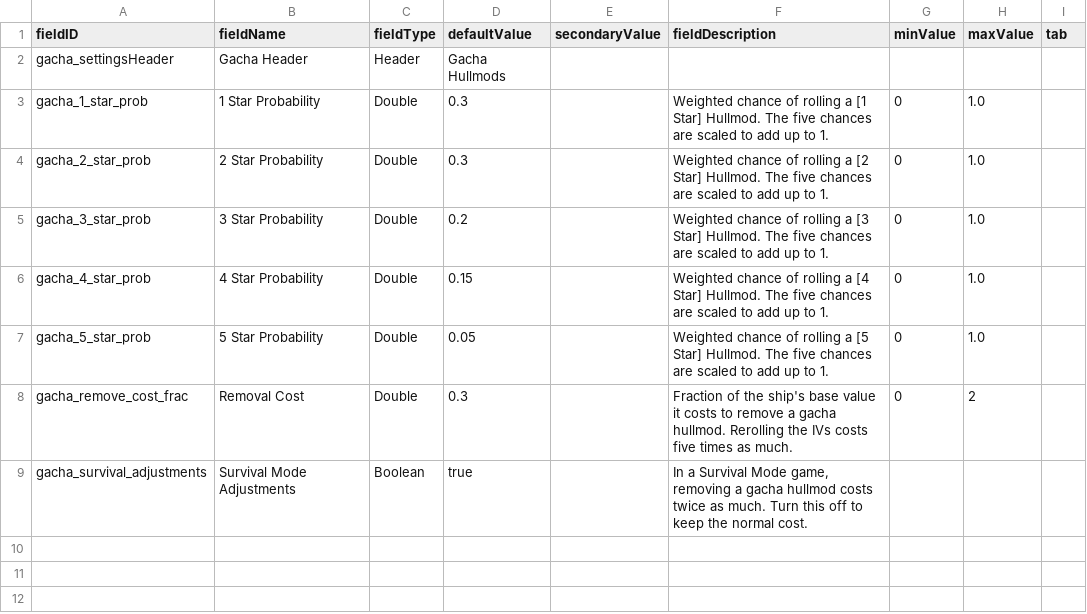
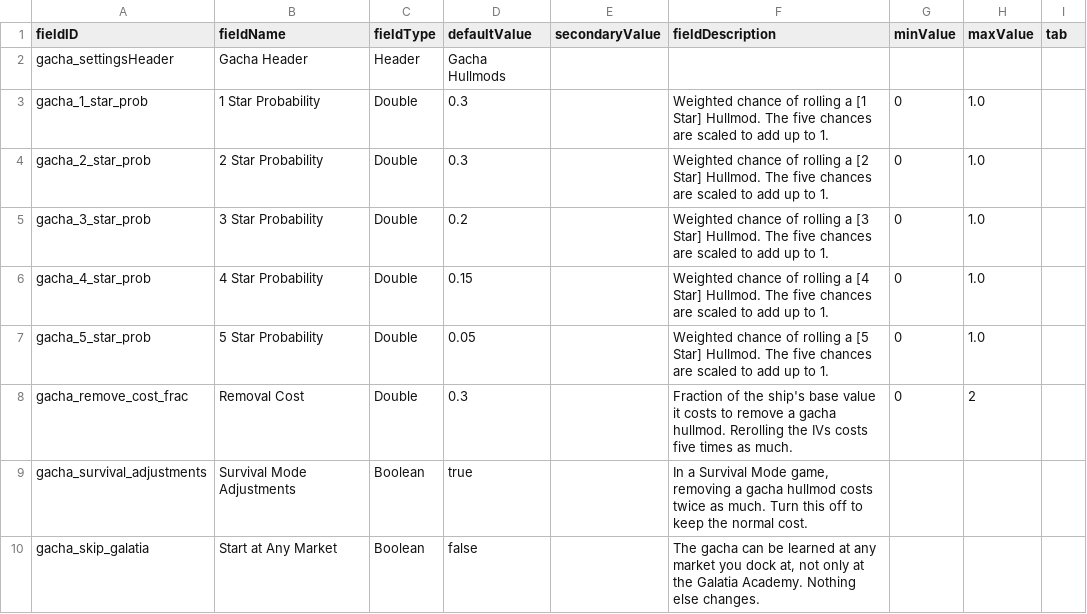
Before and after one commit to mamick2006/gacha-hullmods, a CSV file: data/config/LunaSettings.csv, drawn as a sheet; the diff names each change by its address in the sheet, - before the commit and + after, or states it on an @@ line.

```diff
--- a/data/config/LunaSettings.csv
+++ b/data/config/LunaSettings.csv
+row 10: gacha_skip_galatia | Start at Any Market | Boolean | false |  | The gacha can be learned at any market you dock at, not only at the Galatia Academy. Nothing else changes.
```
Also changed, not shown: 9 other files.
